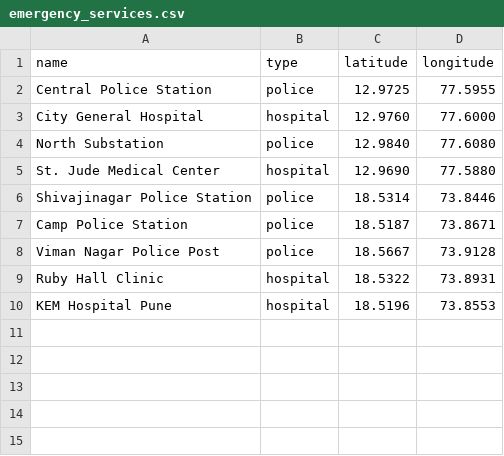
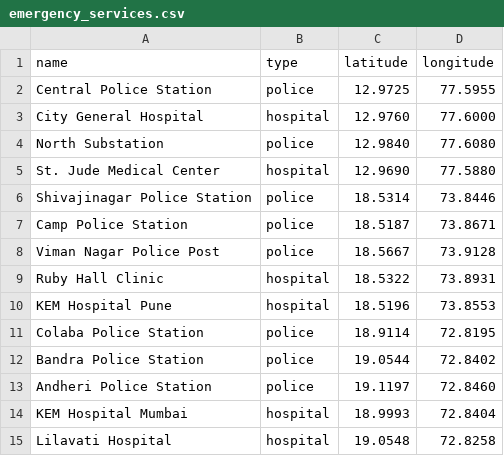
Before and after one commit to ashutoshshelar2409-prog/SafeGuard-Safety-Engine, a CSV file: data/raw/emergency_services.csv, drawn as a sheet; the diff names each change by its address in the sheet, - before the commit and + after, or states it on an @@ line.

```diff
--- a/data/raw/emergency_services.csv
+++ b/data/raw/emergency_services.csv
+row 11: Colaba Police Station | police | 18.9114 | 72.8195
+row 12: Bandra Police Station | police | 19.0544 | 72.8402
+row 13: Andheri Police Station | police | 19.1197 | 72.8460
+row 14: KEM Hospital Mumbai | hospital | 18.9993 | 72.8404
+row 15: Lilavati Hospital | hospital | 19.0548 | 72.8258
```
Also changed, not shown: data/raw/crime.csv, data/raw/infrastructure.csv, 2 other files.
